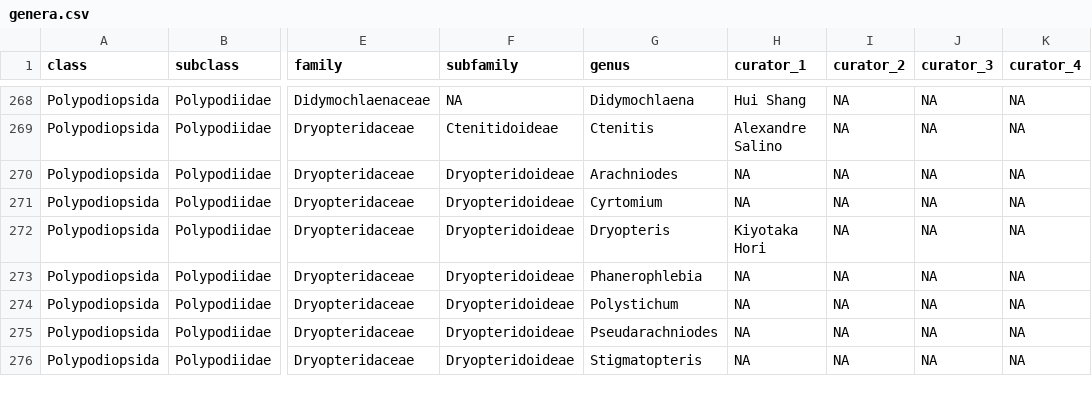
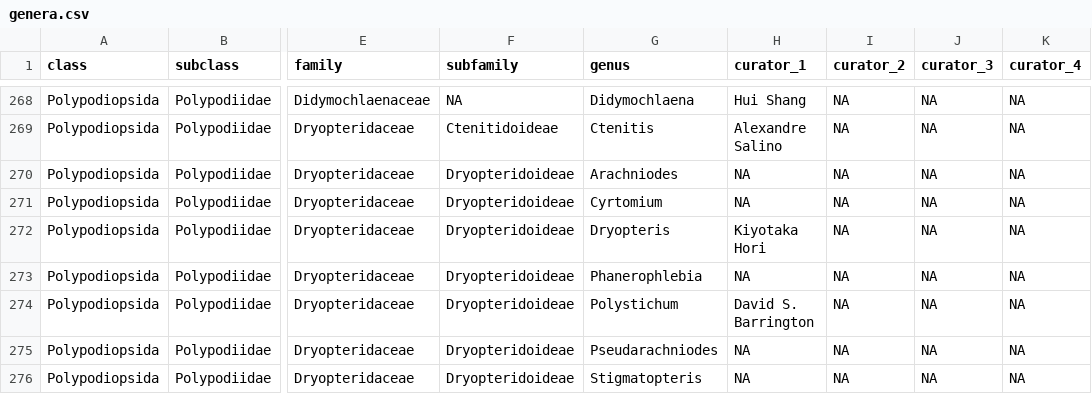
Before and after one commit to pteridogroup/ppg-curators, a CSV file: data/genera.csv, drawn as a sheet; only a part is shown, gaps mark what is left out; the diff covers the shown part only; the diff names each change by its address in the sheet, - before the commit and + after, or states it on an @@ line.

```diff
--- a/data/genera.csv
+++ b/data/genera.csv
-H274 (curator_1): NA
+H274 (curator_1): David S. Barrington
```
Also changed, not shown: 15 edited cells elsewhere in this file, data/curators.csv.
